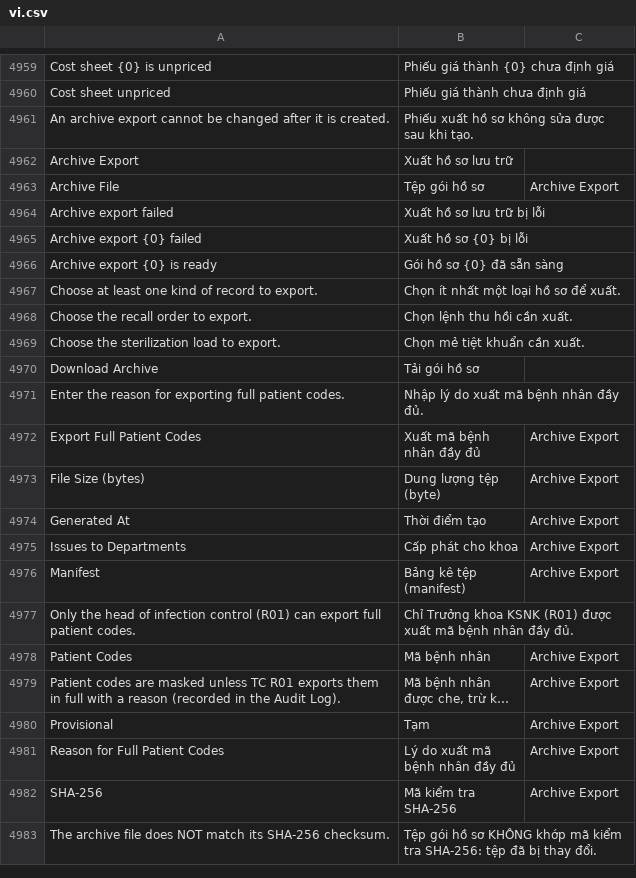
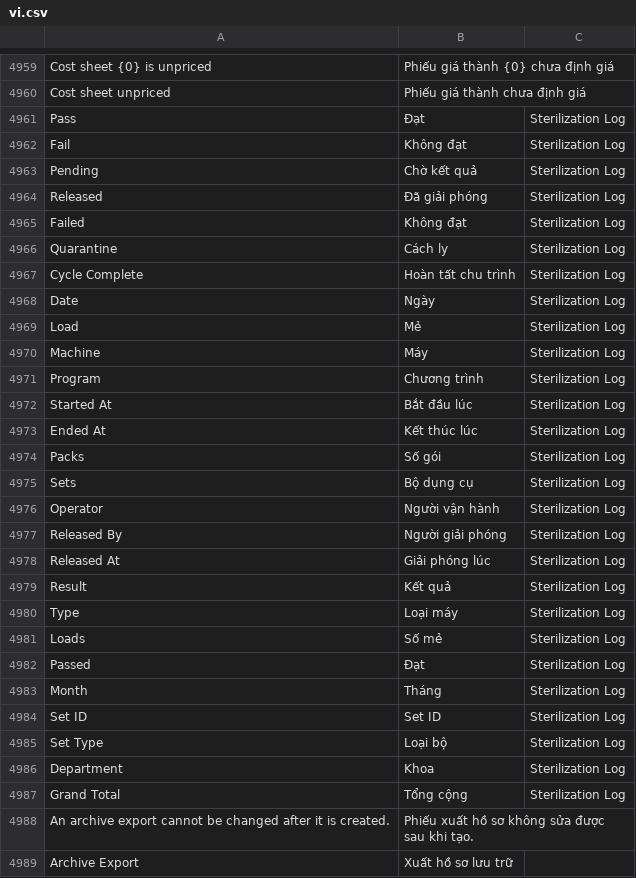
Before and after one commit to mvl26/tracecore, a CSV file: tracecore/translations/vi.csv, drawn as a sheet; only a part is shown, gaps mark what is left out; the shorter side is filled out with more unchanged rows; long unchanged cells end in ….

Commit message:
fix(report): PDF theo ngôn ngữ người xuất, sửa dịch Pass/Fail và nhãn cột sổ tiệt khuẩn, thu nhỏ bảng cho vừa khổ A4 (FEAT-007, FEAT-012)

```diff
--- a/tracecore/translations/vi.csv
+++ b/tracecore/translations/vi.csv
@@ -4960,2 +4960,29 @@ Cost sheet {0} is unpriced,Phiếu giá thành {0} chưa định giá,
 Cost sheet unpriced,Phiếu giá thành chưa định giá,
+Pass,Đạt,Sterilization Log
+Fail,Không đạt,Sterilization Log
+Pending,Chờ kết quả,Sterilization Log
+Released,Đã giải phóng,Sterilization Log
+Failed,Không đạt,Sterilization Log
+Quarantine,Cách ly,Sterilization Log
+Cycle Complete,Hoàn tất chu trình,Sterilization Log
+Date,Ngày,Sterilization Log
+Load,Mẻ,Sterilization Log
+Machine,Máy,Sterilization Log
+Program,Chương trình,Sterilization Log
+Started At,Bắt đầu lúc,Sterilization Log
+Ended At,Kết thúc lúc,Sterilization Log
+Packs,Số gói,Sterilization Log
+Sets,Bộ dụng cụ,Sterilization Log
+Operator,Người vận hành,Sterilization Log
+Released By,Người giải phóng,Sterilization Log
+Released At,Giải phóng lúc,Sterilization Log
+Result,Kết quả,Sterilization Log
+Type,Loại máy,Sterilization Log
+Loads,Số mẻ,Sterilization Log
+Passed,Đạt,Sterilization Log
+Month,Tháng,Sterilization Log
+Set ID,Set ID,Sterilization Log
+Set Type,Loại bộ,Sterilization Log
+Department,Khoa,Sterilization Log
+Grand Total,Tổng cộng,Sterilization Log
 An archive export cannot be changed after it is created.,Phiếu xuất hồ sơ không sửa được sau khi tạo.,
```
Also changed, not shown: 8 other files.
